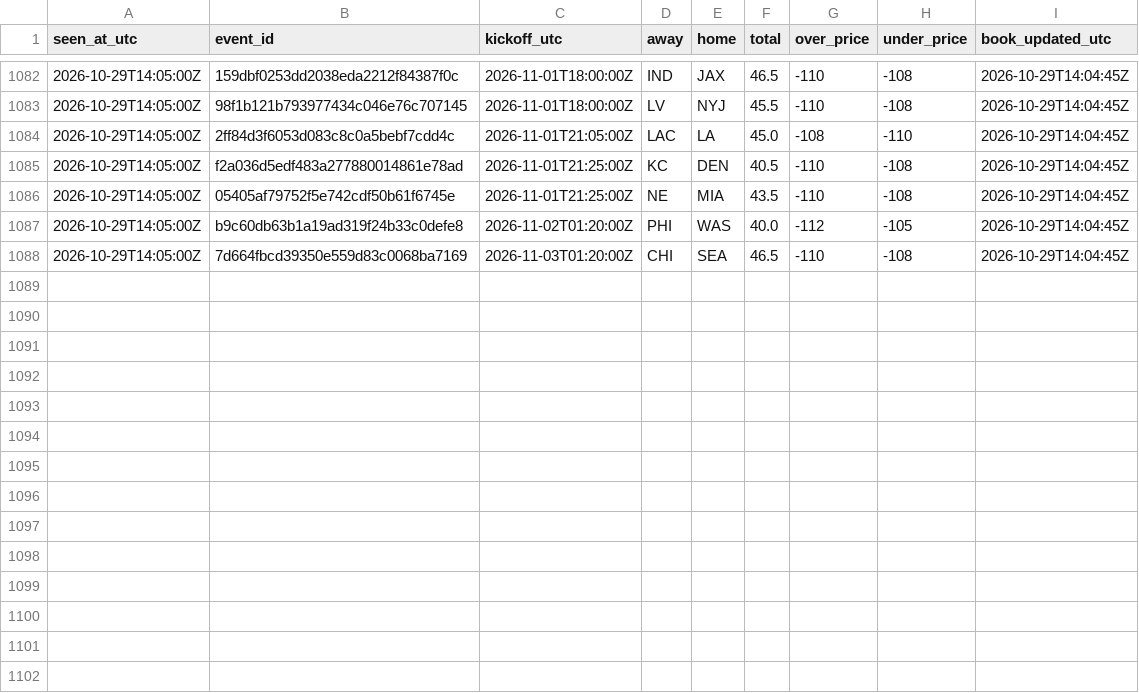
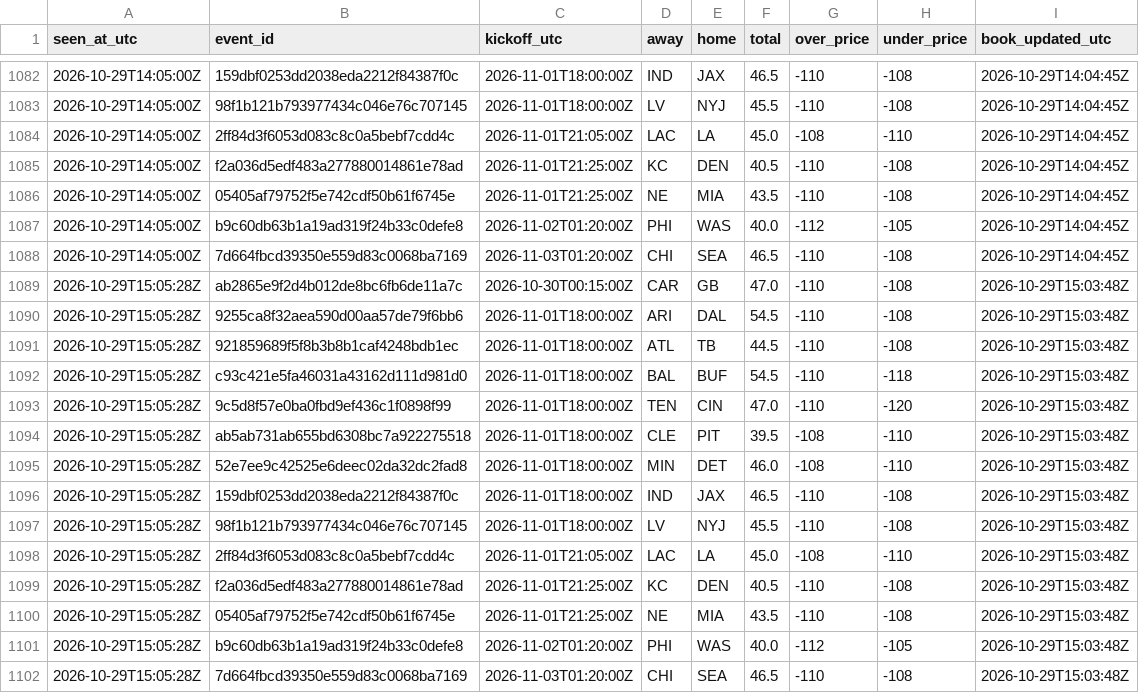
Before and after one commit to James72766/nfl-47-tracker, a CSV file: data/betmgm-lines.csv, drawn as a sheet; only a part is shown, gaps mark what is left out.

```diff
--- a/data/betmgm-lines.csv
+++ b/data/betmgm-lines.csv
@@ -1088 +1088,15 @@ seen_at_utc,event_id,kickoff_utc,away,home,total,over_price,under_price,book_upd
 2026-10-29T14:05:00Z,7d664fbcd39350e559d83c0068ba7169,2026-11-03T01:20:00Z,CHI,SEA,46.5,-110,-108,2026-10-29T14:04:45Z
+2026-10-29T15:05:28Z,ab2865e9f2d4b012de8bc6fb6de11a7c,2026-10-30T00:15:00Z,CAR,GB,47.0,-110,-108,2026-10-29T15:03:48Z
+2026-10-29T15:05:28Z,9255ca8f32aea590d00aa57de79f6bb6,2026-11-01T18:00:00Z,ARI,DAL,54.5,-110,-108,2026-10-29T15:03:48Z
+2026-10-29T15:05:28Z,921859689f5f8b3b8b1caf4248bdb1ec,2026-11-01T18:00:00Z,ATL,TB,44.5,-110,-108,2026-10-29T15:03:48Z
+2026-10-29T15:05:28Z,c93c421e5fa46031a43162d111d981d0,2026-11-01T18:00:00Z,BAL,BUF,54.5,-110,-118,2026-10-29T15:03:48Z
+2026-10-29T15:05:28Z,9c5d8f57e0ba0fbd9ef436c1f0898f99,2026-11-01T18:00:00Z,TEN,CIN,47.0,-110,-120,2026-10-29T15:03:48Z
+2026-10-29T15:05:28Z,ab5ab731ab655bd6308bc7a922275518,2026-11-01T18:00:00Z,CLE,PIT,39.5,-108,-110,2026-10-29T15:03:48Z
+2026-10-29T15:05:28Z,52e7ee9c42525e6deec02da32dc2fad8,2026-11-01T18:00:00Z,MIN,DET,46.0,-108,-110,2026-10-29T15:03:48Z
+2026-10-29T15:05:28Z,159dbf0253dd2038eda2212f84387f0c,2026-11-01T18:00:00Z,IND,JAX,46.5,-110,-108,2026-10-29T15:03:48Z
+2026-10-29T15:05:28Z,98f1b121b793977434c046e76c707145,2026-11-01T18:00:00Z,LV,NYJ,45.5,-110,-108,2026-10-29T15:03:48Z
+2026-10-29T15:05:28Z,2ff84d3f6053d083c8c0a5bebf7cdd4c,2026-11-01T21:05:00Z,LAC,LA,45.0,-108,-110,2026-10-29T15:03:48Z
+2026-10-29T15:05:28Z,f2a036d5edf483a277880014861e78ad,2026-11-01T21:25:00Z,KC,DEN,40.5,-110,-108,2026-10-29T15:03:48Z
+2026-10-29T15:05:28Z,05405af79752f5e742cdf50b61f6745e,2026-11-01T21:25:00Z,NE,MIA,43.5,-110,-108,2026-10-29T15:03:48Z
+2026-10-29T15:05:28Z,b9c60db63b1a19ad319f24b33c0defe8,2026-11-02T01:20:00Z,PHI,WAS,40.0,-112,-105,2026-10-29T15:03:48Z
+2026-10-29T15:05:28Z,7d664fbcd39350e559d83c0068ba7169,2026-11-03T01:20:00Z,CHI,SEA,46.5,-110,-108,2026-10-29T15:03:48Z
```
Also changed, not shown: data/research-flags.csv, data/robot-runs.csv, 1 other file.
